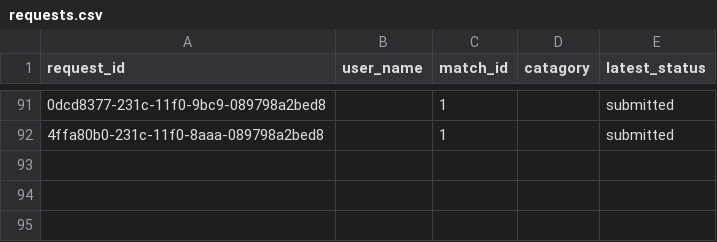
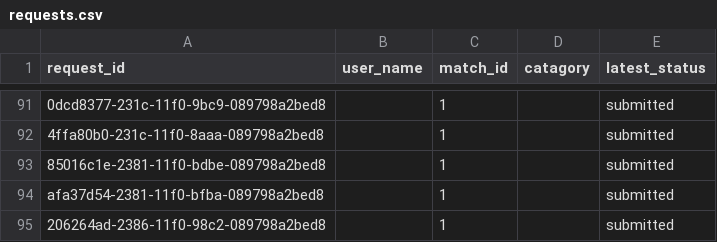
Before and after one commit to OmarAbuhassan/Distributed-Ticketing-System-for-Football-Matches, a CSV file: backend/db/requests.csv, drawn as a sheet; only a part is shown, gaps mark what is left out; the diff names each change by its address in the sheet, - before the commit and + after, or states it on an @@ line.

```diff
--- a/backend/db/requests.csv
+++ b/backend/db/requests.csv
+row 93: 85016c1e-2381-11f0-bdbe-089798a2bed8 |  | 1 |  | submitted
+row 94: afa37d54-2381-11f0-bfba-089798a2bed8 |  | 1 |  | submitted
+row 95: 206264ad-2386-11f0-98c2-089798a2bed8 |  | 1 |  | submitted
```
Also changed, not shown: backend/db/requests_status.csv, 2 other files.
